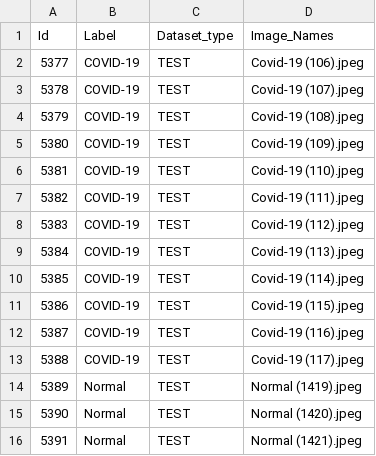
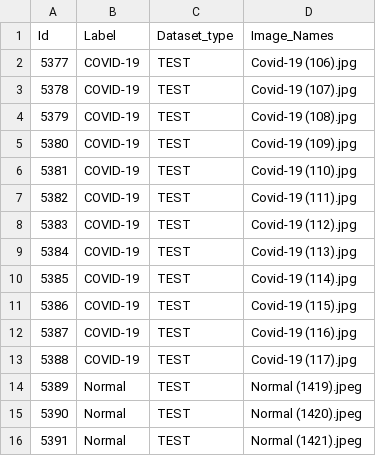
Before and after one commit to prasanthse/Research, a CSV file: Dataset/CSV/CT Test Metadata.csv, drawn as a sheet; only a part is shown.

```diff
--- a/Dataset/CSV/CT Test Metadata.csv
+++ b/Dataset/CSV/CT Test Metadata.csv
@@ -1,14 +1,14 @@
 Id,Label,Dataset_type,Image_Names
-5377,COVID-19,TEST,Covid-19 (106).jpeg
-5378,COVID-19,TEST,Covid-19 (107).jpeg
-5379,COVID-19,TEST,Covid-19 (108).jpeg
-5380,COVID-19,TEST,Covid-19 (109).jpeg
-5381,COVID-19,TEST,Covid-19 (110).jpeg
-5382,COVID-19,TEST,Covid-19 (111).jpeg
-5383,COVID-19,TEST,Covid-19 (112).jpeg
-5384,COVID-19,TEST,Covid-19 (113).jpeg
-5385,COVID-19,TEST,Covid-19 (114).jpeg
-5386,COVID-19,TEST,Covid-19 (115).jpeg
-5387,COVID-19,TEST,Covid-19 (116).jpeg
-5388,COVID-19,TEST,Covid-19 (117).jpeg
+5377,COVID-19,TEST,Covid-19 (106).jpg
+5378,COVID-19,TEST,Covid-19 (107).jpg
+5379,COVID-19,TEST,Covid-19 (108).jpg
+5380,COVID-19,TEST,Covid-19 (109).jpg
+5381,COVID-19,TEST,Covid-19 (110).jpg
+5382,COVID-19,TEST,Covid-19 (111).jpg
+5383,COVID-19,TEST,Covid-19 (112).jpg
+5384,COVID-19,TEST,Covid-19 (113).jpg
+5385,COVID-19,TEST,Covid-19 (114).jpg
+5386,COVID-19,TEST,Covid-19 (115).jpg
+5387,COVID-19,TEST,Covid-19 (116).jpg
+5388,COVID-19,TEST,Covid-19 (117).jpg
 5389,Normal,TEST,Normal (1419).jpeg
```
Also changed, not shown: Dataset/CSV/CT Metadata.csv, Dataset/CSV/CT Trained Metadata.csv, 1 other file.
